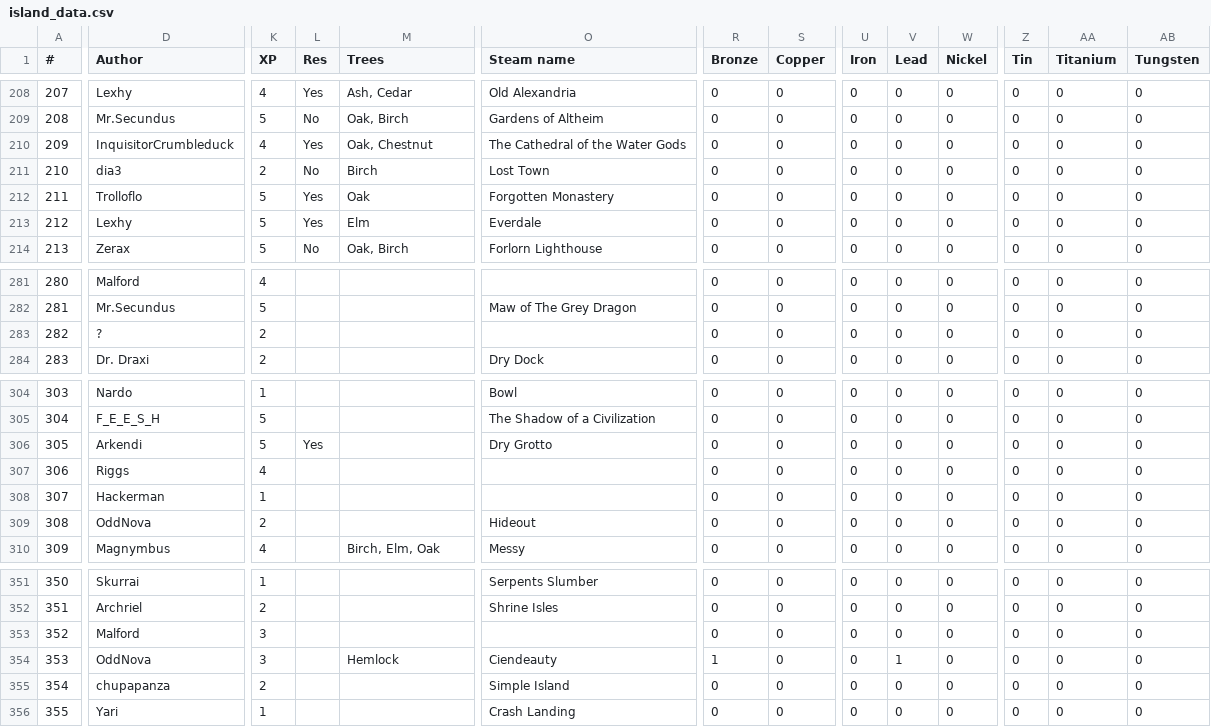
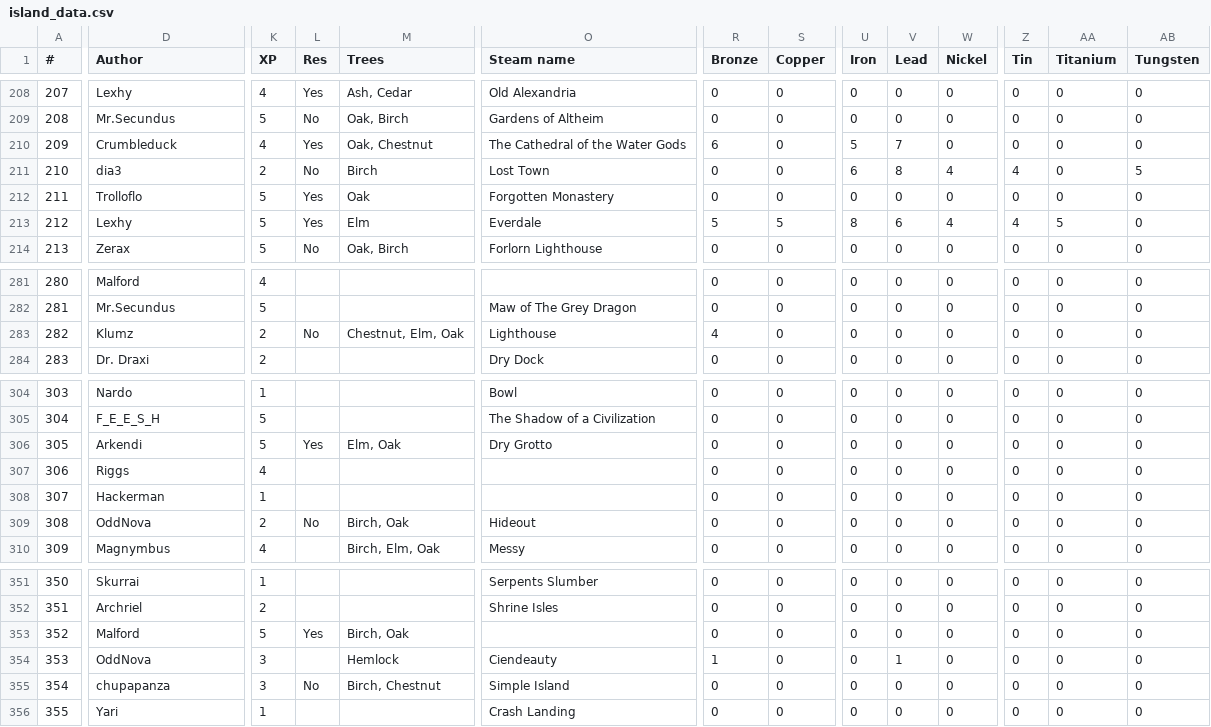
Before and after one commit to Jerodar/WAMap, a CSV file: data/island_data.csv, drawn as a sheet; only a part is shown, gaps mark what is left out; the diff covers the shown part only; the diff names each change by its address in the sheet, - before the commit and + after, or states it on an @@ line.

Commit message:
More community data. Starting on M1.

```diff
--- a/data/island_data.csv
+++ b/data/island_data.csv
-D210 (Author): InquisitorCrumbleduck
+D210 (Author): Crumbleduck
-R210 (Bronze): 0
+R210 (Bronze): 6
-U210 (Iron): 0
+U210 (Iron): 5
-V210 (Lead): 0
+V210 (Lead): 7
-U211 (Iron): 0
+U211 (Iron): 6
-V211 (Lead): 0
+V211 (Lead): 8
-W211 (Nickel): 0
+W211 (Nickel): 4
-Z211 (Tin): 0
+Z211 (Tin): 4
-AB211 (Tungsten): 0
+AB211 (Tungsten): 5
-R213 (Bronze): 0
+R213 (Bronze): 5
-S213 (Copper): 0
+S213 (Copper): 5
-U213 (Iron): 0
+U213 (Iron): 8
-V213 (Lead): 0
+V213 (Lead): 6
-W213 (Nickel): 0
+W213 (Nickel): 4
-Z213 (Tin): 0
+Z213 (Tin): 4
-AA213 (Titanium): 0
+AA213 (Titanium): 5
-D283 (Author): ?
+D283 (Author): Klumz
-L283 (Res): (empty)
+L283 (Res): No
-M283 (Trees): (empty)
+M283 (Trees): Chestnut, Elm, Oak
-O283 (Steam name): (empty)
+O283 (Steam name): Lighthouse
-R283 (Bronze): 0
+R283 (Bronze): 4
-M306 (Trees): (empty)
+M306 (Trees): Elm, Oak
-L309 (Res): (empty)
+L309 (Res): No
-M309 (Trees): (empty)
+M309 (Trees): Birch, Oak
-K353 (XP): 3
+K353 (XP): 5
-L353 (Res): (empty)
+L353 (Res): Yes
-M353 (Trees): (empty)
+M353 (Trees): Birch, Oak
-K355 (XP): 2
+K355 (XP): 3
-L355 (Res): (empty)
+L355 (Res): No
-M355 (Trees): (empty)
+M355 (Trees): Birch, Chestnut
```
Also changed, not shown: 9 edited cells elsewhere in this file.
